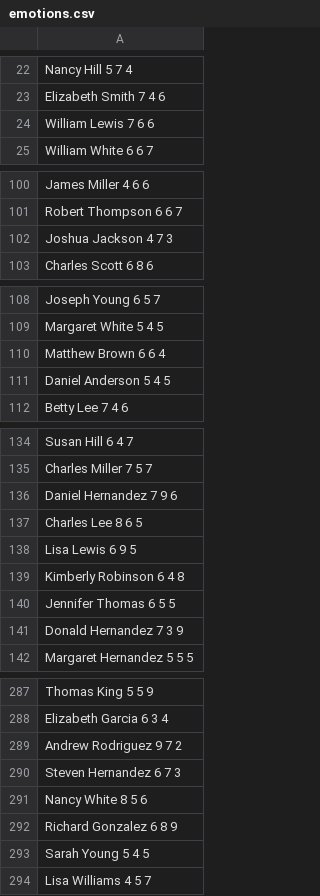
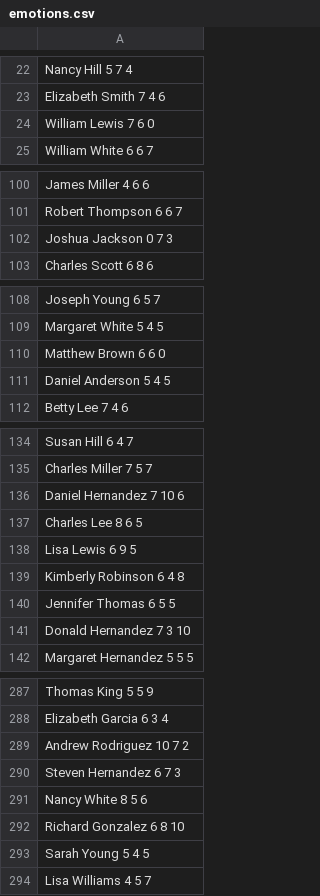
Before and after one commit to Tallivm/vu-python, a CSV file: emotions.csv, drawn as a sheet; only a part is shown, gaps mark what is left out; the diff covers the shown part only.

Commit message:
Add files via upload

```diff
--- a/emotions.csv
+++ b/emotions.csv
@@ -23,3 +23,3 @@ Nancy Hill 5 7 4
 Elizabeth Smith 7 4 6
-William Lewis 7 6 6
+William Lewis 7 6 0
 William White 6 6 7
@@ -101,3 +101,3 @@ James Miller 4 6 6
 Robert Thompson 6 6 7
-Joshua Jackson 4 7 3
+Joshua Jackson 0 7 3
 Charles Scott 6 8 6
@@ -109,3 +109,3 @@ Joseph Young 6 5 7
 Margaret White 5 4 5
-Matthew Brown 6 6 4
+Matthew Brown 6 6 0
 Daniel Anderson 5 4 5
@@ -135,3 +135,3 @@ Susan Hill 6 4 7
 Charles Miller 7 5 7
-Daniel Hernandez 7 9 6
+Daniel Hernandez 7 10 6
 Charles Lee 8 6 5
@@ -140,3 +140,3 @@ Kimberly Robinson 6 4 8
 Jennifer Thomas 6 5 5
-Donald Hernandez 7 3 9
+Donald Hernandez 7 3 10
 Margaret Hernandez 5 5 5
@@ -288,6 +288,6 @@ Thomas King 5 5 9
 Elizabeth Garcia 6 3 4
-Andrew Rodriguez 9 7 2
+Andrew Rodriguez 10 7 2
 Steven Hernandez 6 7 3
 Nancy White 8 5 6
-Richard Gonzalez 6 8 9
+Richard Gonzalez 6 8 10
 Sarah Young 5 4 5
```
Also changed, not shown: 4 edited cells elsewhere in this file.
